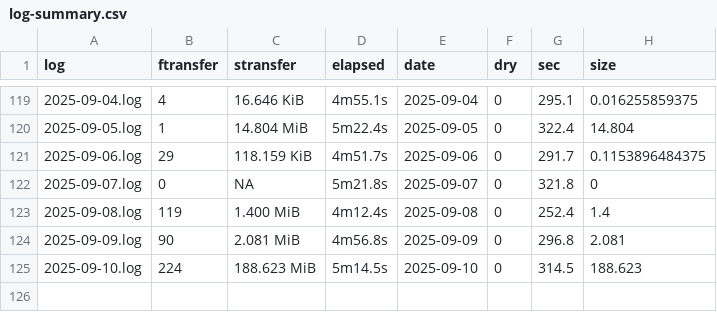
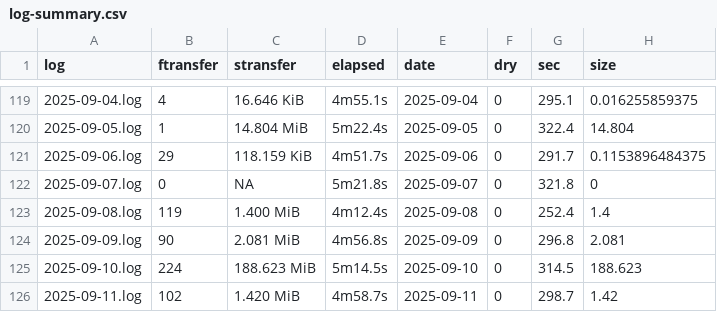
Before and after one commit to svmiller/cloud-logs, a CSV file: log-summary.csv, drawn as a sheet; only a part is shown, gaps mark what is left out.

Commit message:
Date: 2025-09-12 09:00:12. Hi mom!

```diff
--- a/log-summary.csv
+++ b/log-summary.csv
@@ -125 +125,2 @@ log,ftransfer,stransfer,elapsed,date,dry,sec,size
 2025-09-10.log,224,188.623 MiB,5m14.5s,2025-09-10,0,314.5,188.623
+2025-09-11.log,102,1.420 MiB,4m58.7s,2025-09-11,0,298.7,1.42
```
Also changed, not shown: 4 other files.
